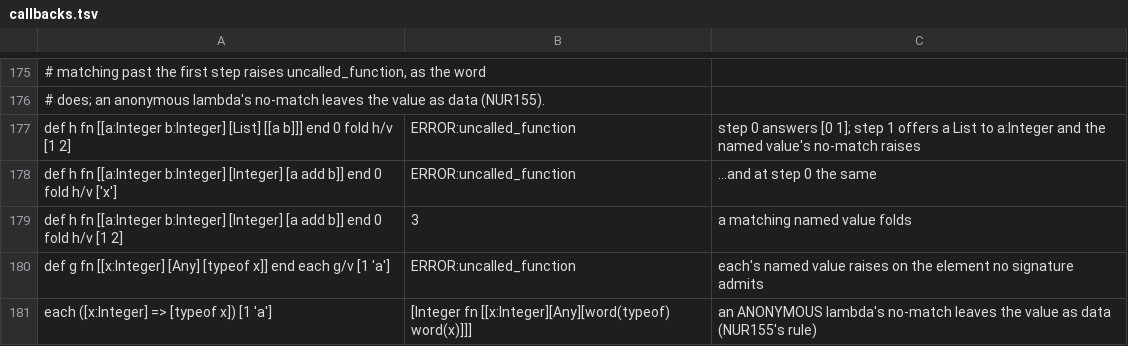
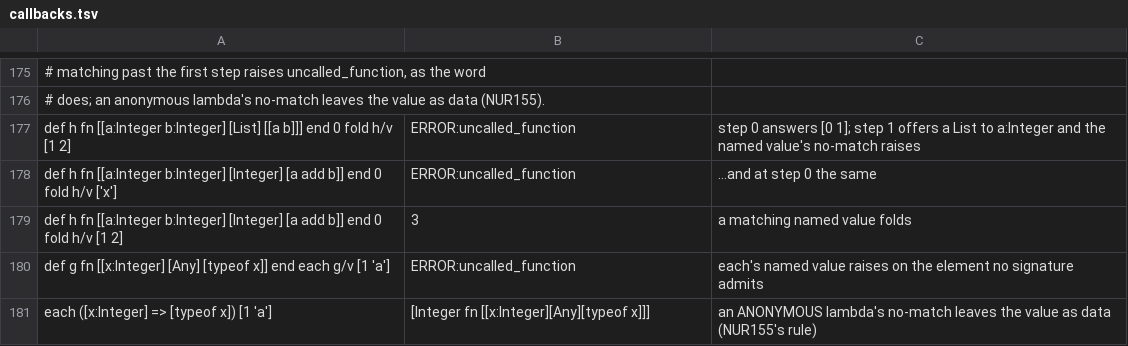
Before and after one commit to boru-lang/boru, a TSV file: lang/spec/callbacks.tsv, drawn as a sheet; only a part is shown, gaps mark what is left out.

```diff
--- a/lang/spec/callbacks.tsv
+++ b/lang/spec/callbacks.tsv
@@ -180,2 +180,2 @@ def h fn [[a:Integer b:Integer] [Integer] [a add b]] end 0 fold h/v [1 2]	3	a ma
 def g fn [[x:Integer] [Any] [typeof x]] end each g/v [1 'a']	ERROR:uncalled_function	each's named value raises on the element no signature admits
-each ([x:Integer] => [typeof x]) [1 'a']	[Integer fn [[x:Integer][Any][word(typeof) word(x)]]]	an ANONYMOUS lambda's no-match leaves the value as data (NUR155's rule)
+each ([x:Integer] => [typeof x]) [1 'a']	[Integer fn [[x:Integer][Any][typeof x]]]	an ANONYMOUS lambda's no-match leaves the value as data (NUR155's rule)
```
Also changed, not shown: lang/spec/each-variants.tsv, lang/spec/fn-value.tsv, 43 other files.
